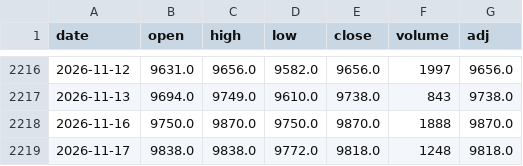
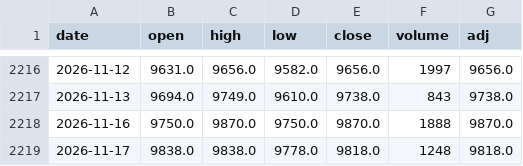
Before and after one commit to sumaho201506/saya-monitor, a CSV file: history/1660.csv, drawn as a sheet; only a part is shown, gaps mark what is left out.

```diff
--- a/history/1660.csv
+++ b/history/1660.csv
@@ -2218,2 +2218,2 @@ date,open,high,low,close,volume,adj
 2026-11-16,9750.0,9870.0,9750.0,9870.0,1888,9870.0
-2026-11-17,9838.0,9838.0,9772.0,9818.0,1248,9818.0
+2026-11-17,9838.0,9838.0,9778.0,9818.0,1248,9818.0
```
Also changed, not shown: 1 other file.
